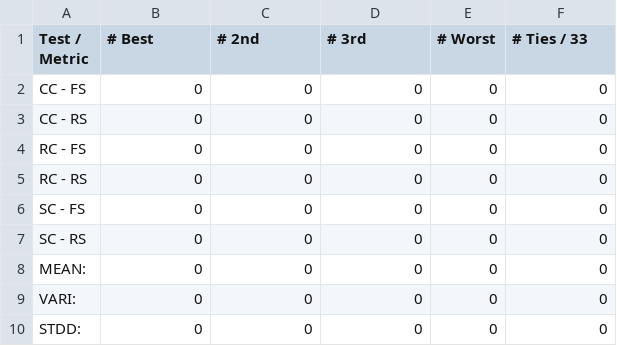
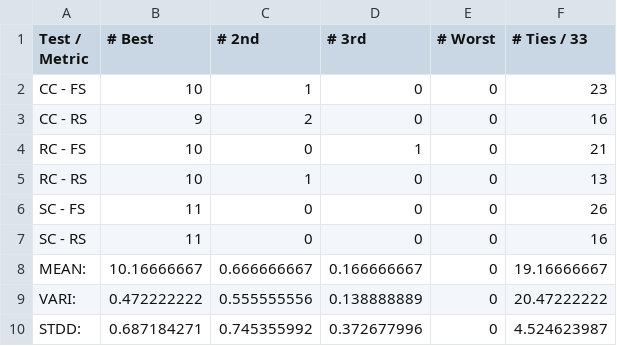
Before and after one commit to mholman5721/Agent_Communication, a CSV file: Data/Graphs_And_Collated_Data/mean_crystal/Non-Communication_FinalMetricx.csv, drawn as a sheet.

```diff
--- a/Data/Graphs_And_Collated_Data/mean_crystal/Non-Communication_FinalMetricx.csv
+++ b/Data/Graphs_And_Collated_Data/mean_crystal/Non-Communication_FinalMetricx.csv
@@ -1,10 +1,10 @@
 Test / Metric,# Best,# 2nd,# 3rd,# Worst,# Ties / 33
-CC - FS,0,0,0,0,0
-CC - RS,0,0,0,0,0
-RC - FS,0,0,0,0,0
-RC - RS,0,0,0,0,0
-SC - FS,0,0,0,0,0
-SC - RS,0,0,0,0,0
-MEAN:,0,0,0,0,0
-VARI:,0,0,0,0,0
-STDD:,0,0,0,0,0
+CC - FS,10,1,0,0,23
+CC - RS,9,2,0,0,16
+RC - FS,10,0,1,0,21
+RC - RS,10,1,0,0,13
+SC - FS,11,0,0,0,26
+SC - RS,11,0,0,0,16
+MEAN:,10.16666667,0.666666667,0.166666667,0,19.16666667
+VARI:,0.472222222,0.555555556,0.138888889,0,20.47222222
+STDD:,0.687184271,0.745355992,0.372677996,0,4.524623987
```
Also changed, not shown: Data/Graphs_And_Collated_Data/mean_crystal/Brute-Force_Detecting_FinalMetricx.csv, Data/Graphs_And_Collated_Data/mean_crystal/Brute-Force_Non-Detecting_FinalMetricx.csv, 4 other files.
